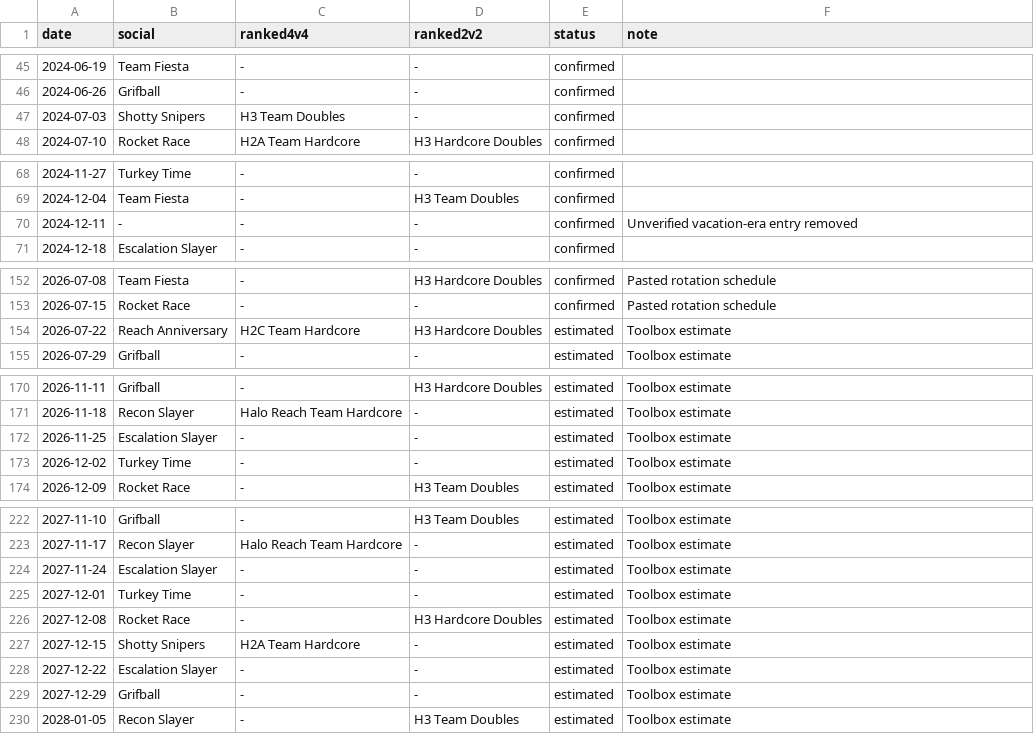
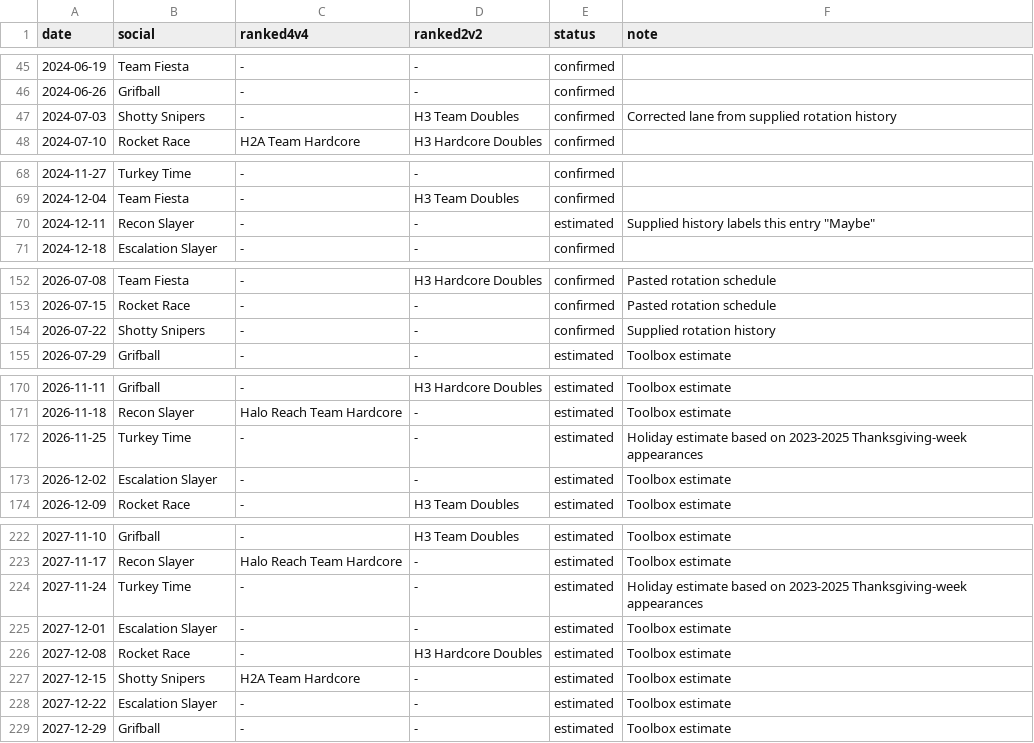
Before and after one commit to theffapanda/HaloMCCToolbox, a CSV file: HaloToolbox/Data/playlist-rotations.csv, drawn as a sheet; only a part is shown, gaps mark what is left out; the diff covers the shown part only.

```diff
--- a/HaloToolbox/Data/playlist-rotations.csv
+++ b/HaloToolbox/Data/playlist-rotations.csv
@@ -46,3 +46,3 @@
 2024-06-26|Grifball|-|-|confirmed|
-2024-07-03|Shotty Snipers|H3 Team Doubles|-|confirmed|
+2024-07-03|Shotty Snipers|-|H3 Team Doubles|confirmed|Corrected lane from supplied rotation history
 2024-07-10|Rocket Race|H2A Team Hardcore|H3 Hardcore Doubles|confirmed|
@@ -69,3 +69,3 @@
 2024-12-04|Team Fiesta|-|H3 Team Doubles|confirmed|
-2024-12-11|-|-|-|confirmed|Unverified vacation-era entry removed
+2024-12-11|Recon Slayer|-|-|estimated|Supplied history labels this entry "Maybe"
 2024-12-18|Escalation Slayer|-|-|confirmed|
@@ -153,3 +153,3 @@
 2026-07-15|Rocket Race|-|-|confirmed|Pasted rotation schedule
-2026-07-22|Reach Anniversary|H2C Team Hardcore|H3 Hardcore Doubles|estimated|Toolbox estimate
+2026-07-22|Shotty Snipers|-|-|confirmed|Supplied rotation history
 2026-07-29|Grifball|-|-|estimated|Toolbox estimate
@@ -171,4 +171,4 @@
 2026-11-18|Recon Slayer|Halo Reach Team Hardcore|-|estimated|Toolbox estimate
-2026-11-25|Escalation Slayer|-|-|estimated|Toolbox estimate
-2026-12-02|Turkey Time|-|-|estimated|Toolbox estimate
+2026-11-25|Turkey Time|-|-|estimated|Holiday estimate based on 2023-2025 Thanksgiving-week appearances
+2026-12-02|Escalation Slayer|-|-|estimated|Toolbox estimate
 2026-12-09|Rocket Race|-|H3 Team Doubles|estimated|Toolbox estimate
@@ -223,4 +223,4 @@
 2027-11-17|Recon Slayer|Halo Reach Team Hardcore|-|estimated|Toolbox estimate
-2027-11-24|Escalation Slayer|-|-|estimated|Toolbox estimate
-2027-12-01|Turkey Time|-|-|estimated|Toolbox estimate
+2027-11-24|Turkey Time|-|-|estimated|Holiday estimate based on 2023-2025 Thanksgiving-week appearances
+2027-12-01|Escalation Slayer|-|-|estimated|Toolbox estimate
 2027-12-08|Rocket Race|-|H3 Hardcore Doubles|estimated|Toolbox estimate
@@ -229,2 +229 @@
 2027-12-29|Grifball|-|-|estimated|Toolbox estimate
-2028-01-05|Recon Slayer|-|H3 Team Doubles|estimated|Toolbox estimate
```
Also changed, not shown: 2 edited cells elsewhere in this file, 19 other files.
